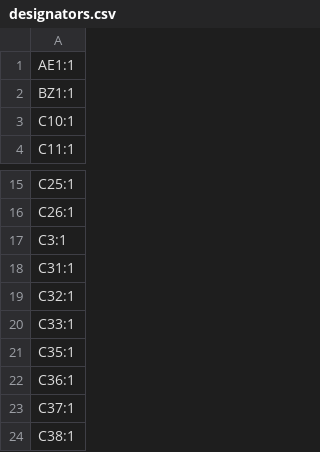
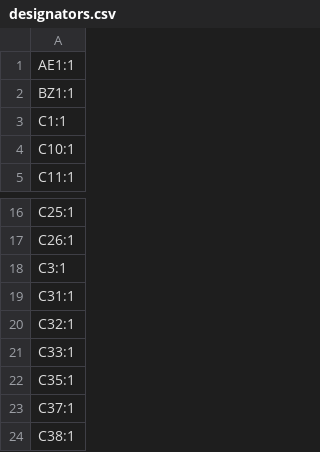
Before and after one commit to indoor-industry/LoRa-device, a CSV file: production/designators.csv, drawn as a sheet; only a part is shown, gaps mark what is left out; removed rows and columns are numbered as before the commit, all else as after; the diff names each change by its address in the sheet, - before the commit and + after, or states it on an @@ line.

```diff
--- a/production/designators.csv
+++ b/production/designators.csv
+row 3: C1:1
-row 22: C36:1
```
Also changed, not shown: production/bom.csv, production/positions.csv, 57 other files.
